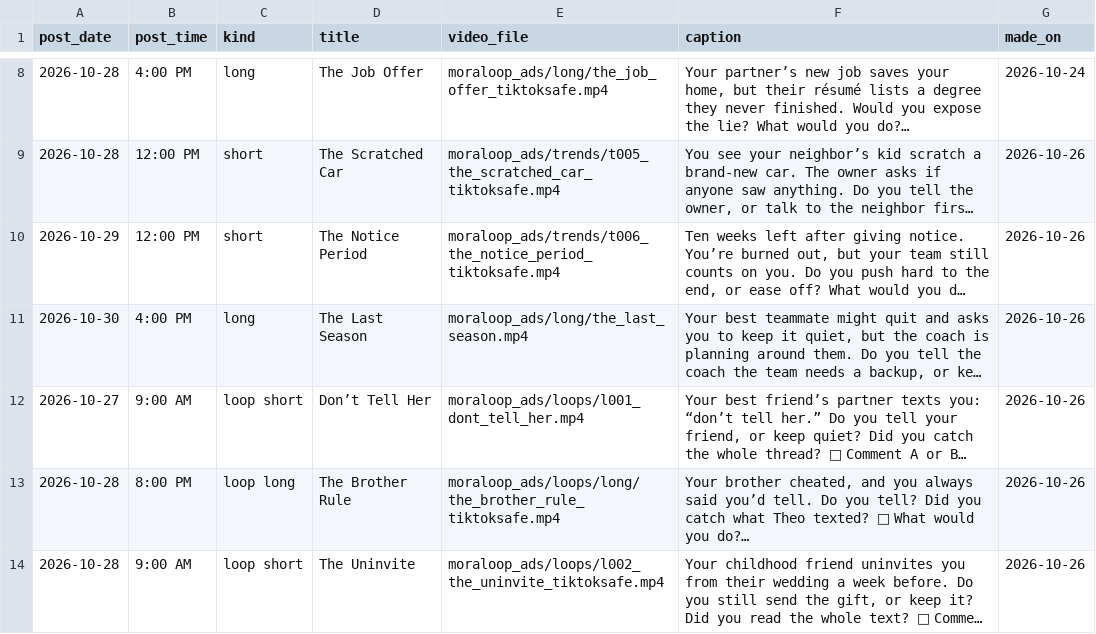
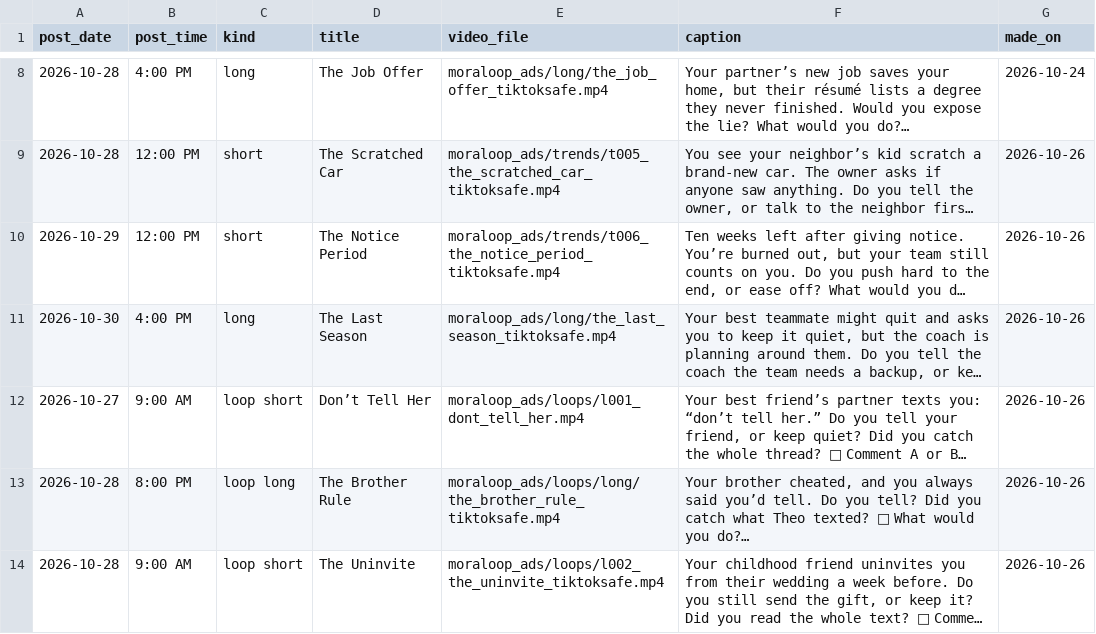
Before and after one commit to whozeek/Shark-Game, a CSV file: moraloop_ads/plan/queue.csv, drawn as a sheet; only a part is shown, gaps mark what is left out; long unchanged cells end in …; the diff names each change by its address in the sheet, - before the commit and + after, or states it on an @@ line.

```diff
--- a/moraloop_ads/plan/queue.csv
+++ b/moraloop_ads/plan/queue.csv
-E11 (video_file): moraloop_ads/long/the_last_season.mp4
+E11 (video_file): moraloop_ads/long/the_last_season_tiktoksafe.mp4
```
Also changed, not shown: 3 other files.
